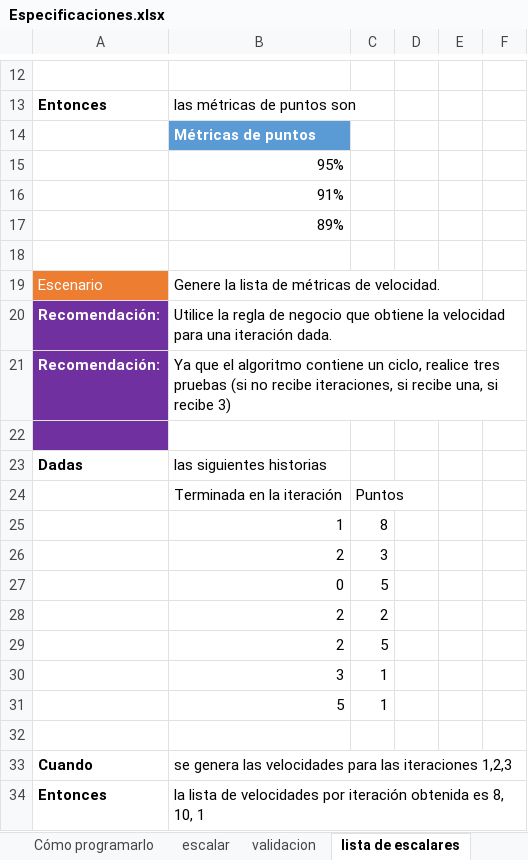
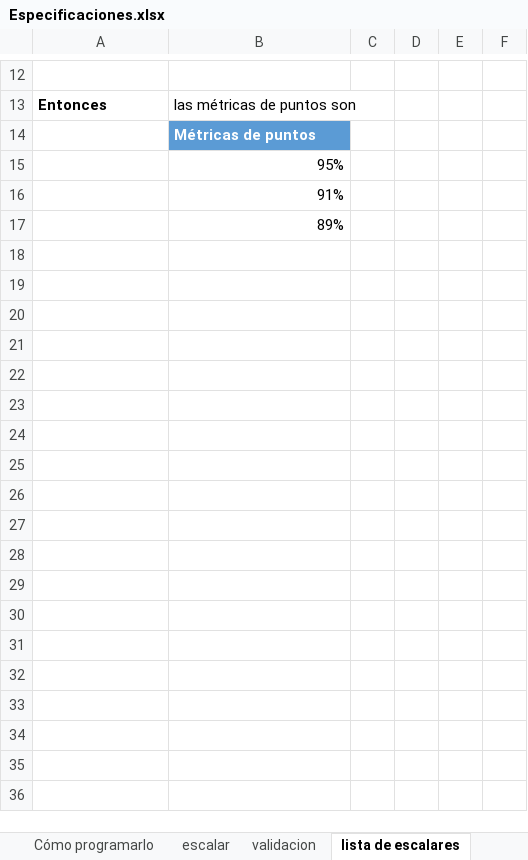
Before and after one commit to oscarcenteno/sm.vb.diseno-con-pruebas-unitarias, an Excel workbook: Especificaciones.xlsx, sheet lista de escalares, drawn as a sheet; only a part is shown, gaps mark what is left out; values as stored, in another font and other column widths than the file's, no borders; table styles not drawn; the diff names each change by its address in the sheet, - before the commit and + after, or states it on an @@ line.

```diff
--- a/Especificaciones.xlsx (sheet lista de escalares)
+++ b/Especificaciones.xlsx (sheet lista de escalares)
-row 18: (empty)
-row 19: Escenario | Genere la lista de métricas de velocidad.
-row 20: Recomendación: | Utilice la regla de negocio que obtiene la velocidad para una iteración dada.
-row 21: Recomendación: | Ya que el algoritmo contiene un ciclo, realice tres pruebas (si no recibe iteraciones, si recibe una, si recibe 3)
-row 22: (empty)
-row 23: Dadas | las siguientes historias
-row 24:  | Terminada en la iteración | Puntos
-row 25:  | 1 | 8
-row 26:  | 2 | 3
-row 27:  | 0 | 5
-row 28:  | 2 | 2
-row 29:  | 2 | 5
-row 30:  | 3 | 1
-row 31:  | 5 | 1
-row 32: (empty)
-row 33: Cuando | se genera las velocidades para las iteraciones 1,2,3
-row 34: Entonces | la lista de velocidades por iteración obtenida es 8, 10, 1
```
Also changed, not shown: sheet escalar, sheet lista de estructuras de datos, sheet validacion, sheet Introducción, sheet estructura de datos, formulas that keep their value, 19 other files.
